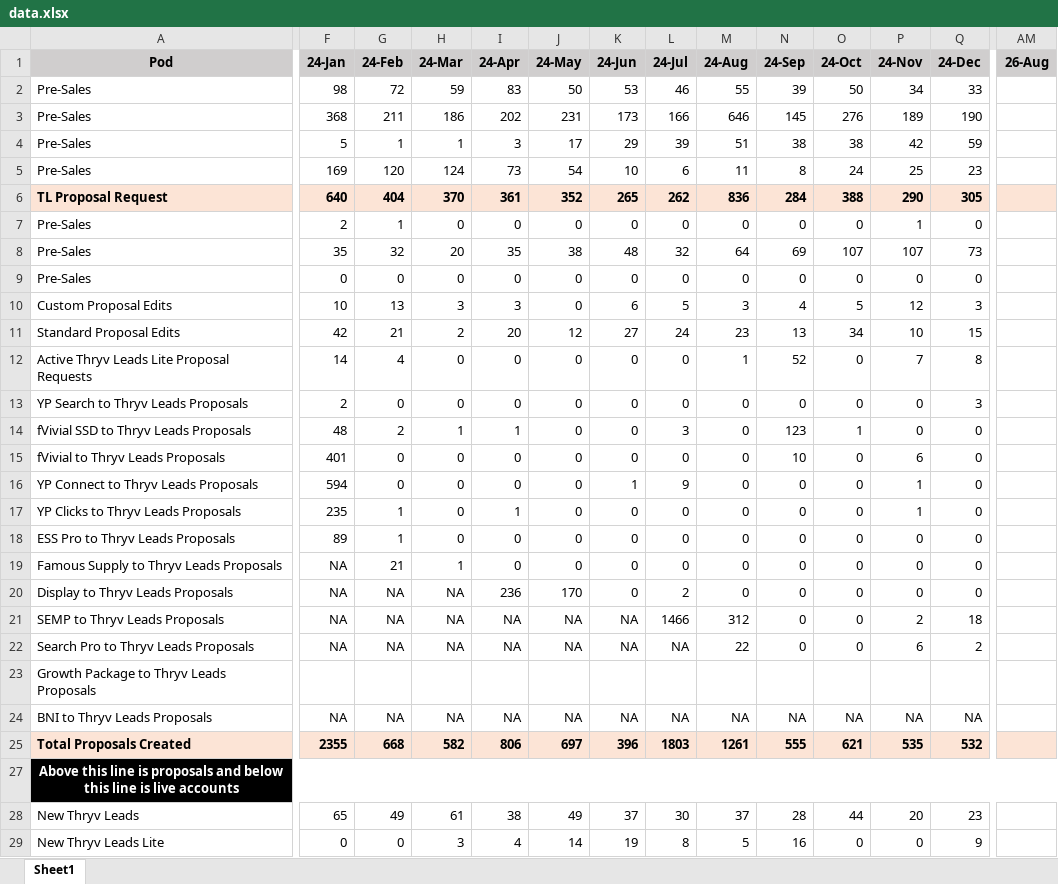
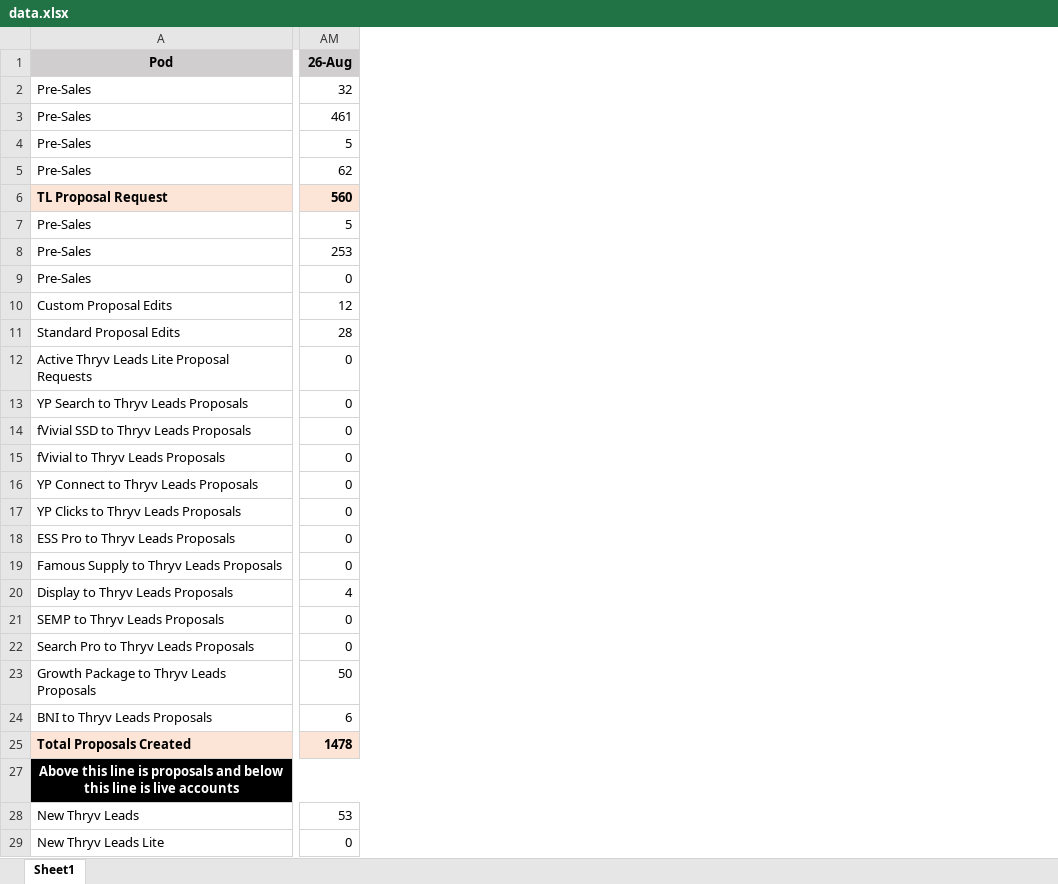
Before and after one commit to timramosthryv/thryv-leads-performance-dashboard, an Excel workbook: data.xlsx, sheet Sheet1, drawn as a sheet; only a part is shown, gaps mark what is left out; values as stored, in another font and other column widths than the file's, no borders; the diff covers the shown part only; the diff names each change by its address in the sheet, - before the commit and + after, or states it on an @@ line.

Commit message:
Add files via upload

```diff
--- a/data.xlsx (sheet Sheet1)
+++ b/data.xlsx (sheet Sheet1)
@@ column F (24-Jan) hidden, rows 2-29: 98 | 368 | 5 | 169 | 640 | 2 | 35 | 0 | 10 | 42 | 14 | 2 | 48 | 401 | 594 | 235 | 89 | NA | NA | NA | NA |  | NA | 2355 |  | 65 | 0 @@
@@ column G (24-Feb) hidden, rows 2-29: 72 | 211 | 1 | 120 | 404 | 1 | 32 | 0 | 13 | 21 | 4 | 0 | 2 | 0 | 0 | 1 | 1 | 21 | NA | NA | NA |  | NA | 668 |  | 49 | 0 @@
@@ column H (24-Mar) hidden, rows 2-29: 59 | 186 | 1 | 124 | 370 | 0 | 20 | 0 | 3 | 2 | 0 | 0 | 1 | 0 | 0 | 0 | 0 | 1 | NA | NA | NA |  | NA | 582 |  | 61 | 3 @@
@@ column I (24-Apr) hidden, rows 2-29: 83 | 202 | 3 | 73 | 361 | 0 | 35 | 0 | 3 | 20 | 0 | 0 | 1 | 0 | 0 | 1 | 0 | 0 | 236 | NA | NA |  | NA | 806 |  | 38 | 4 @@
@@ column J (24-May) hidden, rows 2-29: 50 | 231 | 17 | 54 | 352 | 0 | 38 | 0 | 0 | 12 | 0 | 0 | 0 | 0 | 0 | 0 | 0 | 0 | 170 | NA | NA |  | NA | 697 |  | 49 | 14 @@
@@ column K (24-Jun) hidden, rows 2-29: 53 | 173 | 29 | 10 | 265 | 0 | 48 | 0 | 6 | 27 | 0 | 0 | 0 | 0 | 1 | 0 | 0 | 0 | 0 | NA | NA |  | NA | 396 |  | 37 | 19 @@
@@ column L (24-Jul) hidden, rows 2-29: 46 | 166 | 39 | 6 | 262 | 0 | 32 | 0 | 5 | 24 | 0 | 0 | 3 | 0 | 9 | 0 | 0 | 0 | 2 | 1466 | NA |  | NA | 1803 |  | 30 | 8 @@
@@ column M (24-Aug) hidden, rows 2-29: 55 | 646 | 51 | 11 | 836 | 0 | 64 | 0 | 3 | 23 | 1 | 0 | 0 | 0 | 0 | 0 | 0 | 0 | 0 | 312 | 22 |  | NA | 1261 |  | 37 | 5 @@
@@ column N (24-Sep) hidden, rows 2-29: 39 | 145 | 38 | 8 | 284 | 0 | 69 | 0 | 4 | 13 | 52 | 0 | 123 | 10 | 0 | 0 | 0 | 0 | 0 | 0 | 0 |  | NA | 555 |  | 28 | 16 @@
@@ column O (24-Oct) hidden, rows 2-29: 50 | 276 | 38 | 24 | 388 | 0 | 107 | 0 | 5 | 34 | 0 | 0 | 1 | 0 | 0 | 0 | 0 | 0 | 0 | 0 | 0 |  | NA | 621 |  | 44 | 0 @@
@@ column P (24-Nov) hidden, rows 2-29: 34 | 189 | 42 | 25 | 290 | 1 | 107 | 0 | 12 | 10 | 7 | 0 | 0 | 6 | 1 | 1 | 0 | 0 | 0 | 2 | 6 |  | NA | 535 |  | 20 | 0 @@
@@ column Q (24-Dec) hidden, rows 2-29: 33 | 190 | 59 | 23 | 305 | 0 | 73 | 0 | 3 | 15 | 8 | 3 | 0 | 0 | 0 | 0 | 0 | 0 | 0 | 18 | 2 |  | NA | 532 |  | 23 | 9 @@
-AM2 (26-Aug): (empty)
+AM2 (26-Aug): 32
-AM3 (26-Aug): (empty)
+AM3 (26-Aug): 461
-AM4 (26-Aug): (empty)
+AM4 (26-Aug): 5
-AM5 (26-Aug): (empty)
+AM5 (26-Aug): 62
-AM6 (26-Aug): (empty)
+AM6 (26-Aug): 560
-AM7 (26-Aug): (empty)
+AM7 (26-Aug): 5
-AM8 (26-Aug): (empty)
+AM8 (26-Aug): 253
-AM9 (26-Aug): (empty)
+AM9 (26-Aug): 0
-AM10 (26-Aug): (empty)
+AM10 (26-Aug): 12
-AM11 (26-Aug): (empty)
+AM11 (26-Aug): 28
-AM12:AM19 (26-Aug): (empty)
+AM12:AM19 (26-Aug): 0
-AM20 (26-Aug): (empty)
+AM20 (26-Aug): 4
-AM21:AM22 (26-Aug): (empty)
+AM21:AM22 (26-Aug): 0
-AM23 (26-Aug): (empty)
+AM23 (26-Aug): 50
-AM24 (26-Aug): (empty)
+AM24 (26-Aug): 6
-AM25 (26-Aug): (empty)
+AM25 (26-Aug): 1478
-AM28 (26-Aug): (empty)
+AM28 (26-Aug): 53
-AM29 (26-Aug): (empty)
+AM29 (26-Aug): 0
```
Also changed, not shown: 2 removed columns and 36 edited cells elsewhere in this sheet.
